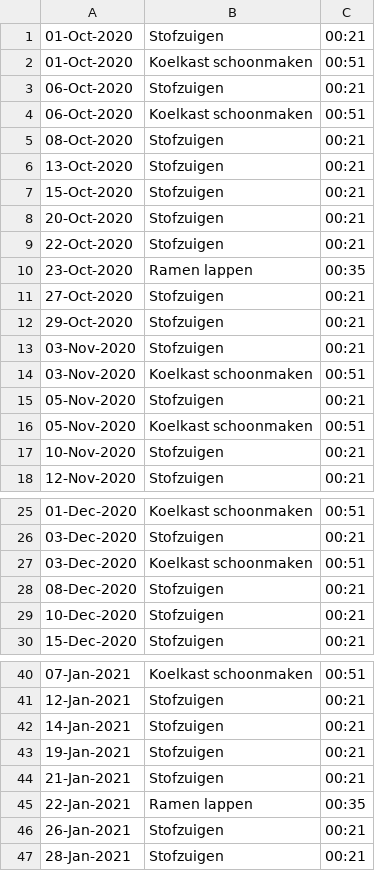
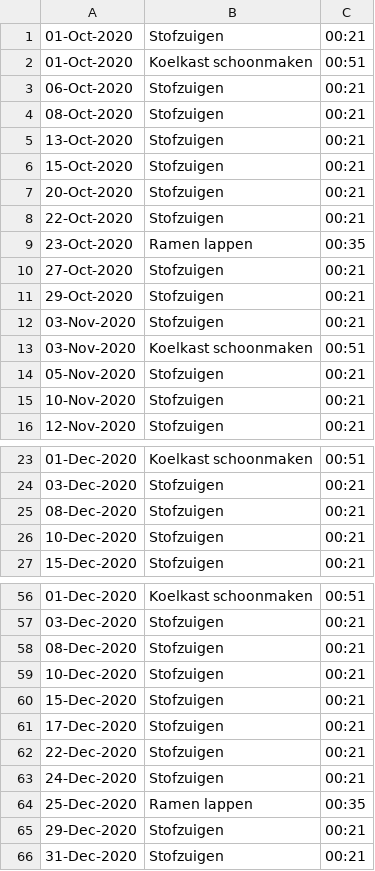
Before and after one commit to AdGroot800/schedule, a CSV file: file.csv, drawn as a sheet; only a part is shown, gaps mark what is left out; the diff covers the shown part only.

```diff
--- a/file.csv
+++ b/file.csv
@@ -4 +3,0 @@
-06-Oct-2020,"Koelkast schoonmaken","00:51 "
@@ -16 +14,0 @@
-05-Nov-2020,"Koelkast schoonmaken","00:51 "
@@ -27 +24,0 @@
-03-Dec-2020,"Koelkast schoonmaken","00:51 "
@@ -40,8 +56,11 @@
-07-Jan-2021,"Koelkast schoonmaken","00:51 "
-12-Jan-2021,Stofzuigen,"00:21 "
-14-Jan-2021,Stofzuigen,"00:21 "
-19-Jan-2021,Stofzuigen,"00:21 "
-21-Jan-2021,Stofzuigen,"00:21 "
-22-Jan-2021,"Ramen lappen","00:35 "
-26-Jan-2021,Stofzuigen,"00:21 "
-28-Jan-2021,Stofzuigen,"00:21 "
+01-Dec-2020,"Koelkast schoonmaken",00:51
+03-Dec-2020,Stofzuigen,00:21
+08-Dec-2020,Stofzuigen,00:21
+10-Dec-2020,Stofzuigen,00:21
+15-Dec-2020,Stofzuigen,00:21
+17-Dec-2020,Stofzuigen,00:21
+22-Dec-2020,Stofzuigen,00:21
+24-Dec-2020,Stofzuigen,00:21
+25-Dec-2020,"Ramen lappen",00:35
+29-Dec-2020,Stofzuigen,00:21
+31-Dec-2020,Stofzuigen,00:21
```
Also changed, not shown: 19 added rows and 3 edited cells elsewhere in this file, 3 other files.
